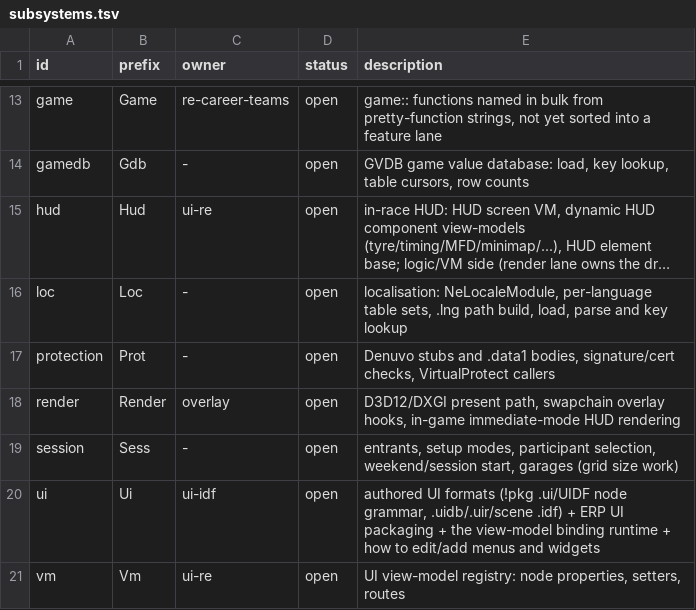
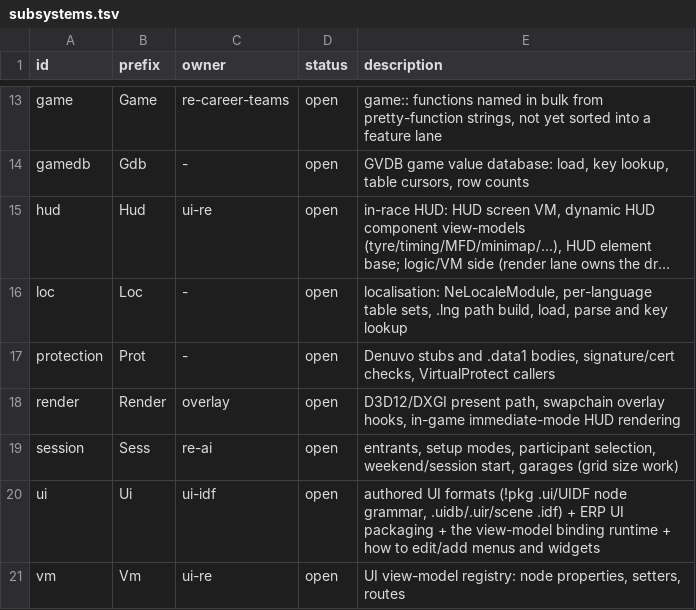
Before and after one commit to MSYEETT/SwoftyLauncher, a TSV file: re/db/subsystems.tsv, drawn as a sheet; only a part is shown, gaps mark what is left out; long unchanged cells end in ….

```diff
--- a/re/db/subsystems.tsv
+++ b/re/db/subsystems.tsv
@@ -18,3 +18,3 @@ protection	Prot	-	open	Denuvo stubs and .data1 bodies, signature/cert checks, Vi
 render	Render	overlay	open	D3D12/DXGI present path, swapchain overlay hooks, in-game immediate-mode HUD rendering
-session	Sess	-	open	entrants, setup modes, participant selection, weekend/session start, garages (grid size work)
+session	Sess	re-ai	open	entrants, setup modes, participant selection, weekend/session start, garages (grid size work)
 ui	Ui	ui-idf	open	authored UI formats (!pkg .ui/UIDF node grammar, .uidb/.uir/scene .idf) + ERP UI packaging + the view-model binding runtime + how to edit/add menus and widgets
```
Also changed, not shown: re/db/globals.tsv, re/db/verify.tsv, 8 other files.
